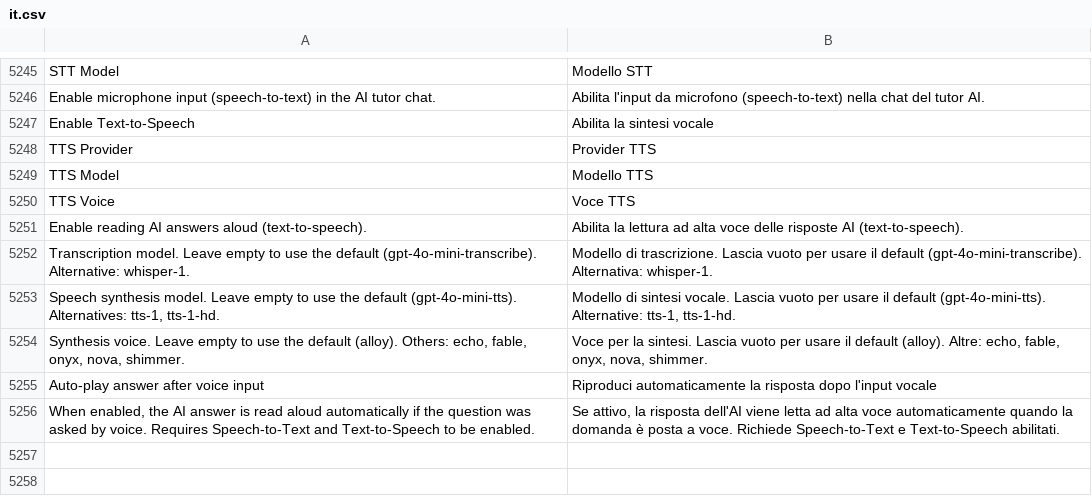
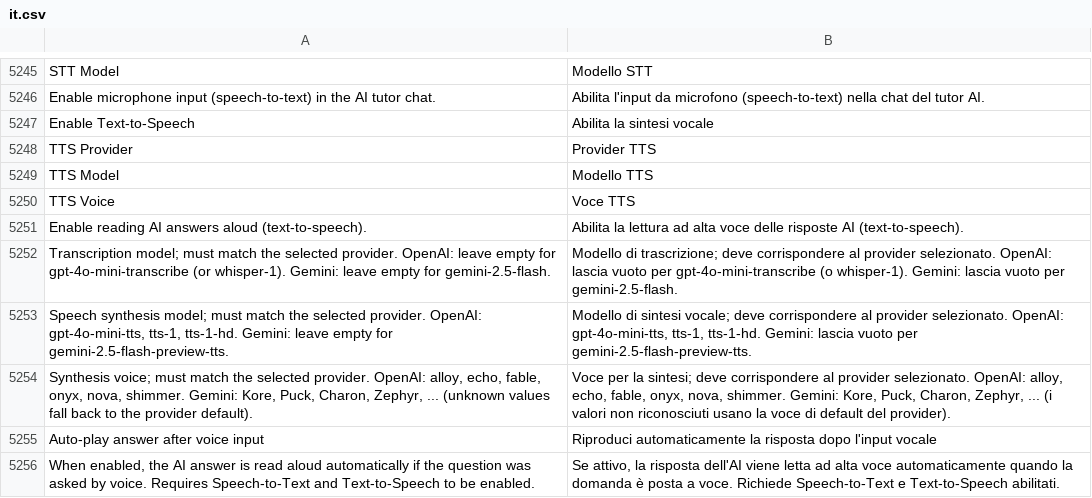
Before and after one commit to mrossi-os/lms, a CSV file: lms/translations/it.csv, drawn as a sheet; only a part is shown, gaps mark what is left out; removed rows and columns are numbered as before the commit, all else as after; the diff names each change by its address in the sheet, - before the commit and + after, or states it on an @@ line.

Commit message:
feat: implement  gemini

```diff
--- a/lms/translations/it.csv
+++ b/lms/translations/it.csv
-row 5252: Transcription model. Leave empty to use the default (gpt-4o-mini-transcribe). Alternative: whisper-1. | Modello di trascrizione. Lascia vuoto per usare il default (gpt-4o-mini-transcribe). Alternativa: whisper-1.
-row 5253: Speech synthesis model. Leave empty to use the default (gpt-4o-mini-tts). Alternatives: tts-1, tts-1-hd. | Modello di sintesi vocale. Lascia vuoto per usare il default (gpt-4o-mini-tts). Alternative: tts-1, tts-1-hd.
-row 5254: Synthesis voice. Leave empty to use the default (alloy). Others: echo, fable, onyx, nova, shimmer. | Voce per la sintesi. Lascia vuoto per usare il default (alloy). Altre: echo, fable, onyx, nova, shimmer.
+row 5252: Transcription model; must match the selected provider. OpenAI: leave empty for gpt-4o-mini-transcribe (or whisper-1). Gemini: leave empty for gemini-2.5-flash. | Modello di trascrizione; deve corrispondere al provider selezionato. OpenAI: lascia vuoto per gpt-4o-mini-transcribe (o whisper-1). Gemini: lascia vuoto per gemini-2.5-flash.
+row 5253: Speech synthesis model; must match the selected provider. OpenAI: gpt-4o-mini-tts, tts-1, tts-1-hd. Gemini: leave empty for gemini-2.5-flash-preview-tts. | Modello di sintesi vocale; deve corrispondere al provider selezionato. OpenAI: gpt-4o-mini-tts, tts-1, tts-1-hd. Gemini: lascia vuoto per gemini-2.5-flash-preview-tts.
+row 5254: Synthesis voice; must match the selected provider. OpenAI: alloy, echo, fable, onyx, nova, shimmer. Gemini: Kore, Puck, Charon, Zephyr, ... (unknown values fall back to the provider default). | Voce per la sintesi; deve corrispondere al provider selezionato. OpenAI: alloy, echo, fable, onyx, nova, shimmer. Gemini: Kore, Puck, Charon, Zephyr, ... (i valori non riconosciuti usano la voce di default del provider).
```
Also changed, not shown: 7 other files.
